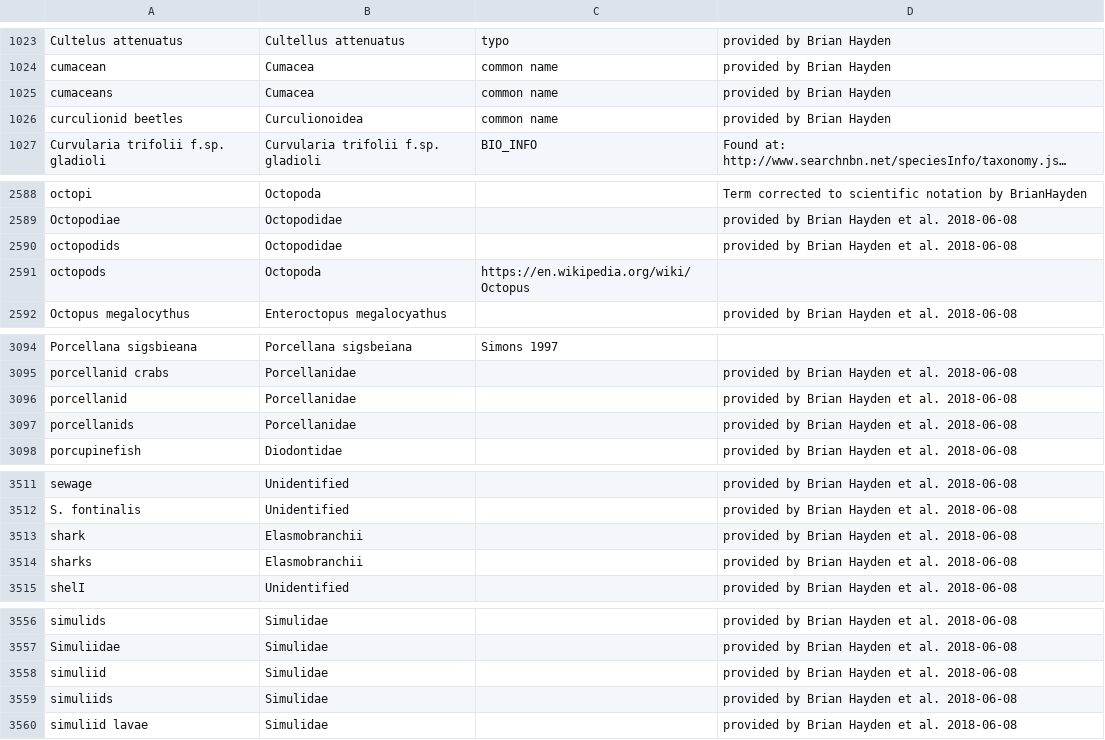
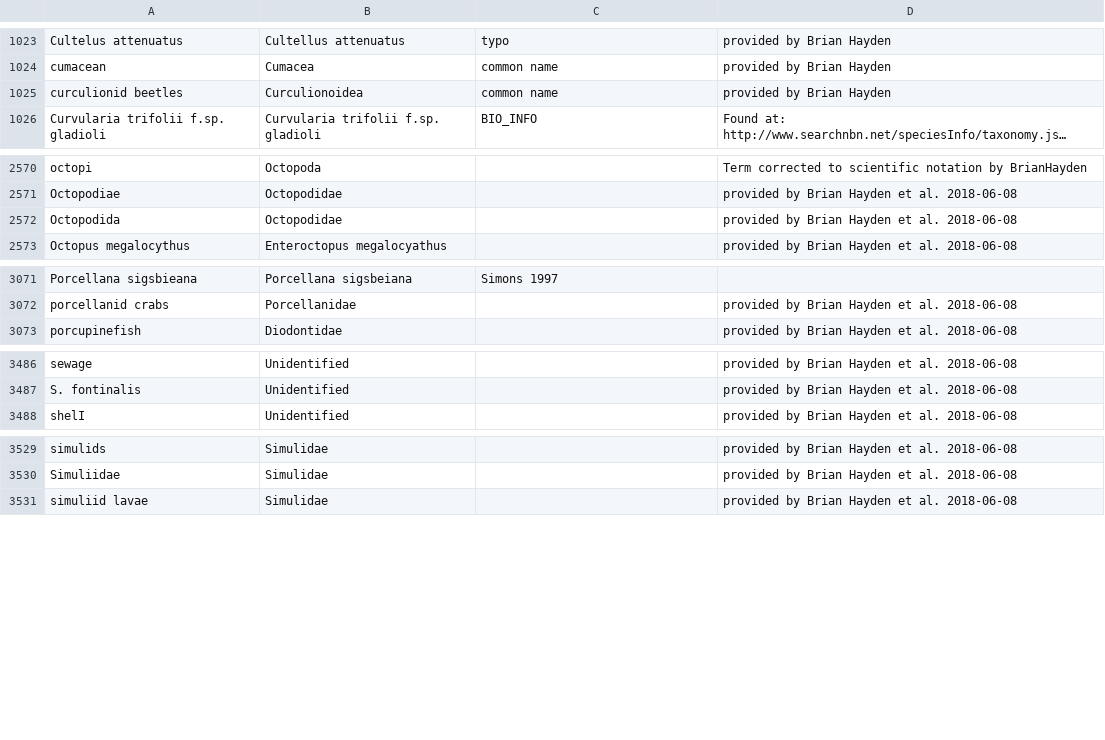
Before and after one commit to globalbioticinteractions/nomer, a CSV file: nomer-name-correct/src/main/resources/org/eol/globi/service/taxon-name-mapping.csv, drawn as a sheet; only a part is shown, gaps mark what is left out; long unchanged cells end in …; the diff covers the shown part only.

Commit message:
Revert "remove stopwords not delimiters; add more manual matching attempts; added stop words; added name mappings"
This reverts commit 49964f3162f74beb3073b7bec1330138b776985f.

```diff
--- a/nomer-name-correct/src/main/resources/org/eol/globi/service/taxon-name-mapping.csv
+++ b/nomer-name-correct/src/main/resources/org/eol/globi/service/taxon-name-mapping.csv
@@ -1024,3 +1024,2 @@ Cultelus attenuatus,Cultellus attenuatus,typo,provided by Brian Hayden
 cumacean,Cumacea,common name,provided by Brian Hayden
-cumaceans,Cumacea,common name,provided by Brian Hayden
 curculionid beetles,Curculionoidea,common name,provided by Brian Hayden
@@ -2589,4 +2571,3 @@ octopi,Octopoda,,Term corrected to scientific notation by BrianHayden
 Octopodiae,Octopodidae,,provided by Brian Hayden et al. 2018-06-08
-octopodids,Octopodidae,,provided by Brian Hayden et al. 2018-06-08
-octopods,Octopoda,https://en.wikipedia.org/wiki/Octopus,
+Octopodida,Octopodidae,,provided by Brian Hayden et al. 2018-06-08
 Octopus megalocythus,Enteroctopus megalocyathus,,provided by Brian Hayden et al. 2018-06-08
@@ -3095,4 +3072,2 @@ Porcellana sigsbieana,Porcellana sigsbeiana,Simons 1997,
 porcellanid crabs,Porcellanidae,,provided by Brian Hayden et al. 2018-06-08
-porcellanid,Porcellanidae,,provided by Brian Hayden et al. 2018-06-08
-porcellanids,Porcellanidae,,provided by Brian Hayden et al. 2018-06-08
 porcupinefish,Diodontidae,,provided by Brian Hayden et al. 2018-06-08
@@ -3512,4 +3487,2 @@ sewage,Unidentified,,provided by Brian Hayden et al. 2018-06-08
 S. fontinalis,Unidentified,,provided by Brian Hayden et al. 2018-06-08
-shark,Elasmobranchii,,provided by Brian Hayden et al. 2018-06-08
-sharks,Elasmobranchii,,provided by Brian Hayden et al. 2018-06-08
 shelI,Unidentified,,provided by Brian Hayden et al. 2018-06-08
@@ -3557,4 +3530,2 @@ simulids,Simulidae,,provided by Brian Hayden et al. 2018-06-08
 Simuliidae,Simulidae,,provided by Brian Hayden et al. 2018-06-08
-simuliid,Simulidae,,provided by Brian Hayden et al. 2018-06-08
-simuliids,Simulidae,,provided by Brian Hayden et al. 2018-06-08
 simuliid lavae,Simulidae,,provided by Brian Hayden et al. 2018-06-08
```
Also changed, not shown: 24 removed rows elsewhere in this file, nomer-name-correct/src/main/resources/org/eol/globi/service/non-taxa-words.tsv, 5 other files.
